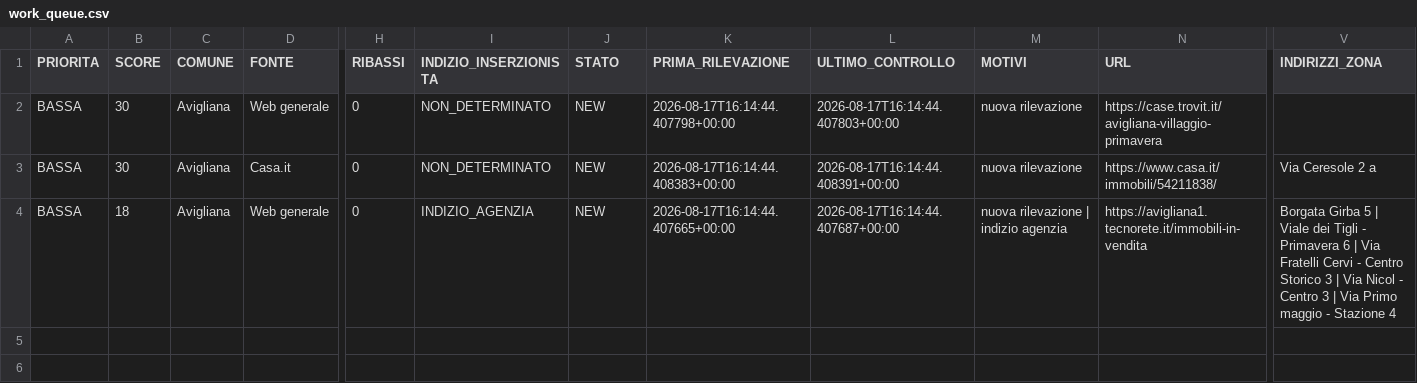
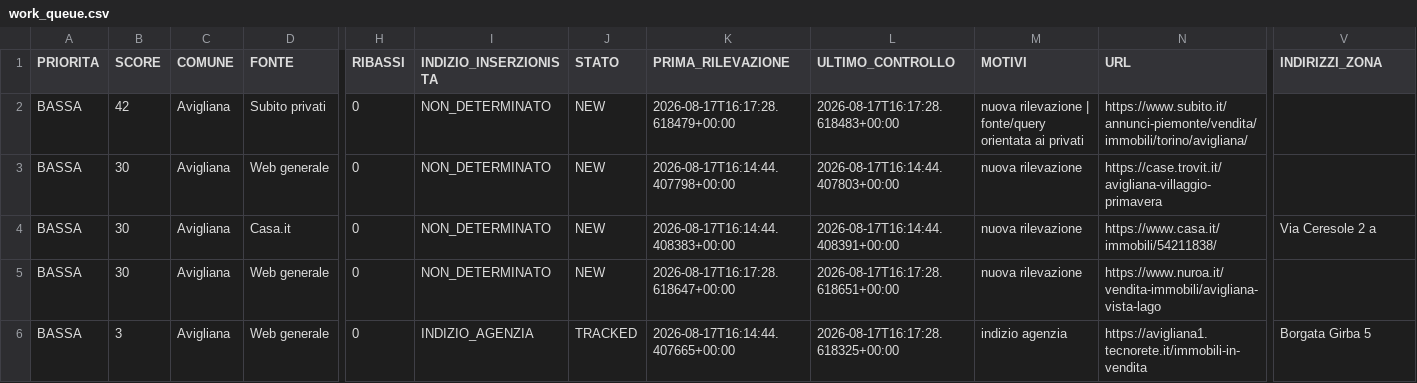
Before and after one commit to josephsocialmedia2-spec/immobili-in-zona, a CSV file: seller_radar_auto/data/work_queue.csv, drawn as a sheet; only a part is shown, gaps mark what is left out; addresses are those after the commit; rows hold the shown columns only; the diff names each change by its address in the sheet, - before the commit and + after, or states it on an @@ line.

```diff
--- a/seller_radar_auto/data/work_queue.csv
+++ b/seller_radar_auto/data/work_queue.csv
+row 2: BASSA | 42 | Avigliana | Subito privati | 0 | NON_DETERMINATO | NEW | 2026-08-17T16:17:28.618479+00:00 | 2026-08-17T16:17:28.618483+00:00 | nuova rilevazione | fonte/query orientata ai privati | https://www.subito.it/annunci-piemonte/vendita/immobili/torino/avigliana/
+row 5: BASSA | 30 | Avigliana | Web generale | 0 | NON_DETERMINATO | NEW | 2026-08-17T16:17:28.618647+00:00 | 2026-08-17T16:17:28.618651+00:00 | nuova rilevazione | https://www.nuroa.it/vendita-immobili/avigliana-vista-lago
-B6 (SCORE): 18
+B6 (SCORE): 3
-J6 (STATO): NEW
+J6 (STATO): TRACKED
-L6 (ULTIMO_CONTROLLO): 2026-08-17T16:14:44.407687+00:00
+L6 (ULTIMO_CONTROLLO): 2026-08-17T16:17:28.618325+00:00
-M6 (MOTIVI): nuova rilevazione | indizio agenzia
+M6 (MOTIVI): indizio agenzia
-V6 (INDIRIZZI_ZONA): …Girba 5 | Viale dei Tigli - Primavera 6 | Via Fratelli Cervi - Centro Storico 3 | Via Nicol - Centro 3 | Via Primo maggio - Stazione 4
+V6 (INDIRIZZI_ZONA): …Girba 5
```
Also changed, not shown: seller_radar_auto/data/area_radar.csv, seller_radar_auto/data/ddg_source_status.csv, 3 other files.
